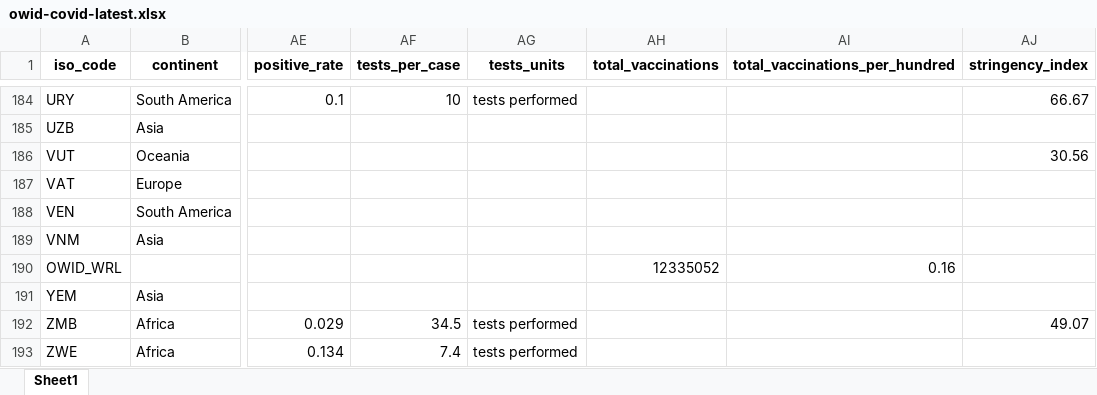
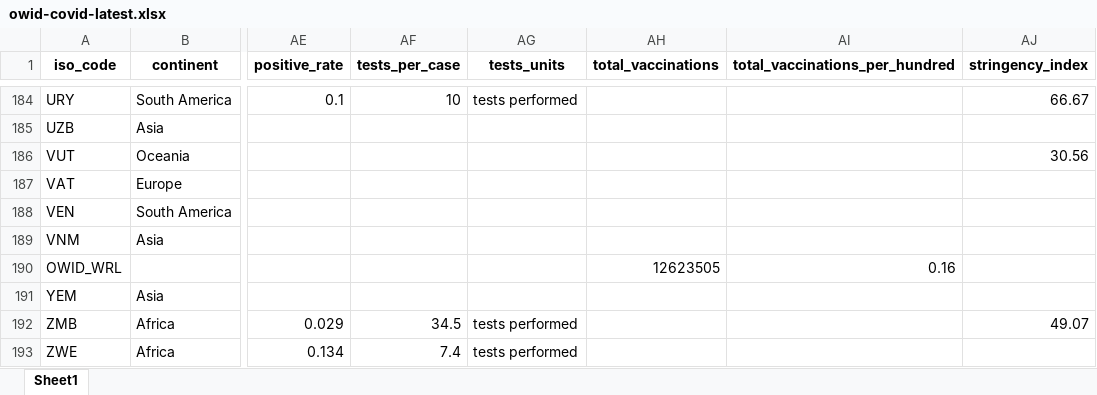
Before and after one commit to owid/covid-19-data, an Excel workbook: public/data/latest/owid-covid-latest.xlsx, sheet Sheet1, drawn as a sheet; only a part is shown, gaps mark what is left out; values as stored, in another font and other column widths than the file's, no borders; the diff covers the shown part only; the diff names each change by its address in the sheet, - before the commit and + after, or states it on an @@ line.

Commit message:
Vaccination update

```diff
--- a/public/data/latest/owid-covid-latest.xlsx (sheet Sheet1)
+++ b/public/data/latest/owid-covid-latest.xlsx (sheet Sheet1)
-AH190 (total_vaccinations): 12335052
+AH190 (total_vaccinations): 12623505
```
Also changed, not shown: 24 edited cells elsewhere in this sheet, 34 other files.
